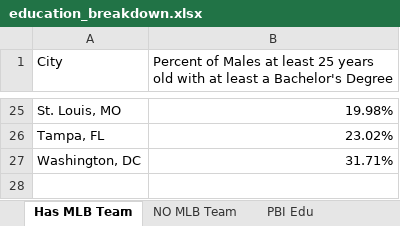
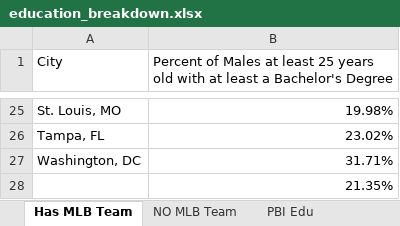
Before and after one commit to NashvilleNorris/norris_capstone, an Excel workbook: data/education_breakdown.xlsx, sheet Has MLB Team, drawn as a sheet; only a part is shown, gaps mark what is left out; values as stored, in another font and other column widths than the file's, no borders; the diff names each change by its address in the sheet, - before the commit and + after, or states it on an @@ line.

```diff
--- a/data/education_breakdown.xlsx (sheet Has MLB Team)
+++ b/data/education_breakdown.xlsx (sheet Has MLB Team)
+row 28:  | 21.35%
```
Also changed, not shown: data/age_breakdown.xlsx, data/ethnic_breakdown.xlsx, 13 other files.
